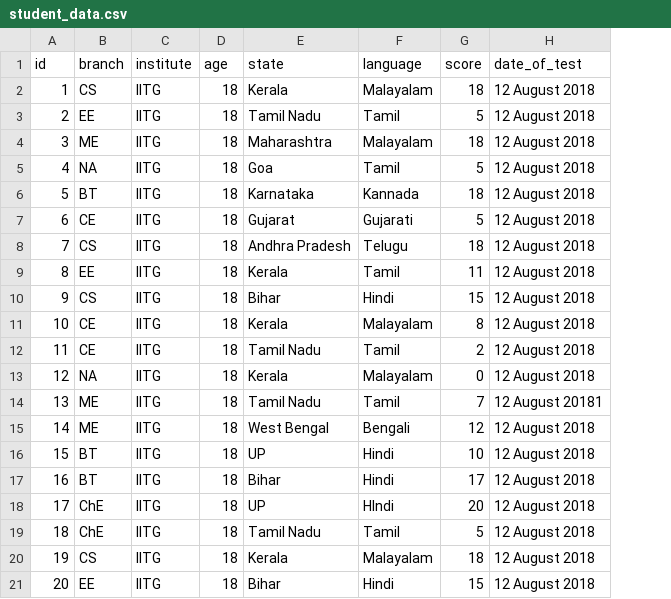
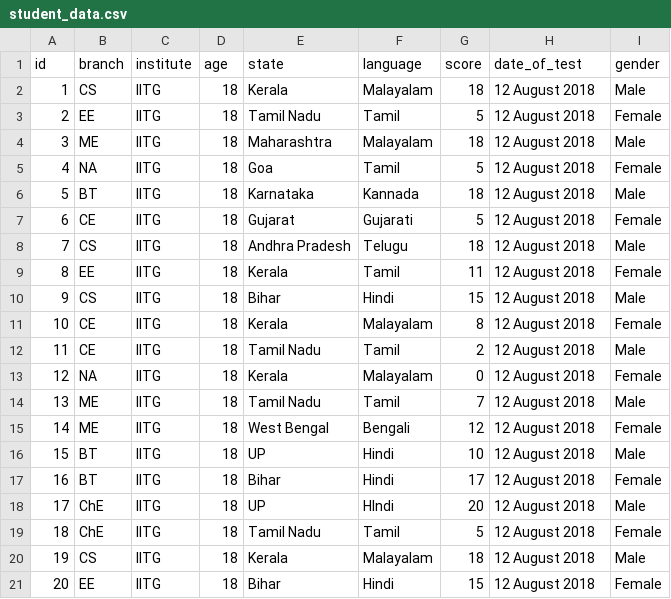
Before and after one commit to raisasherif/Otree_experiment_GQ, a CSV file: matching/student_data.csv, drawn as a sheet; the diff names each change by its address in the sheet, - before the commit and + after, or states it on an @@ line.

Commit message:
gender pics and more vars added

```diff
--- a/matching/student_data.csv
+++ b/matching/student_data.csv
+column I (gender), rows 2-21: Male | Female | Male | Female | Male | Female | Male | Female | Male | Female | Male | Female | Male | Female | Male | Female | Male | Female | Male | Female
-H14 (date_of_test): 12 August 20181
+H14 (date_of_test): 12 August 2018
```
Also changed, not shown: 10 other files.
